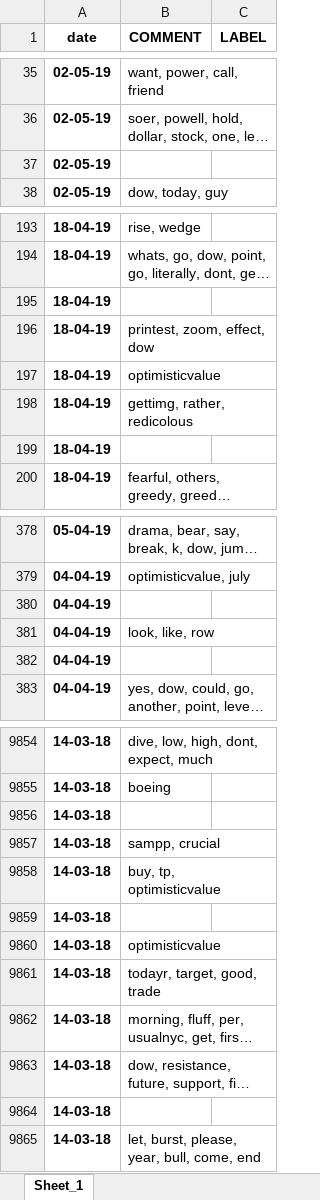
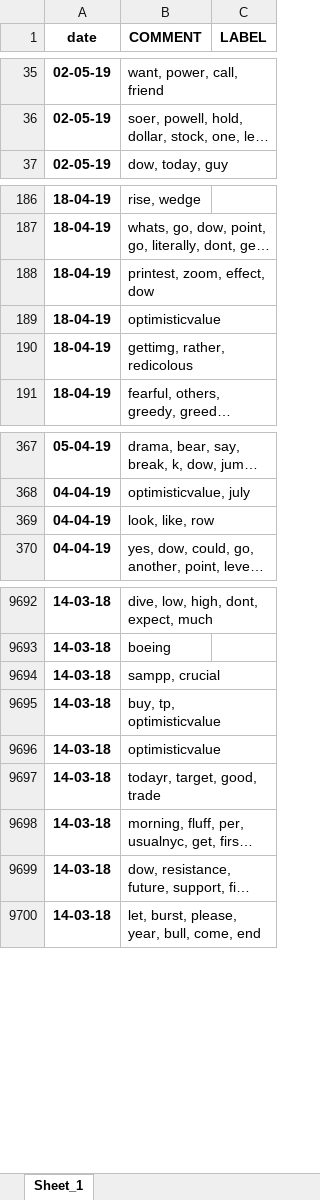
Before and after one commit to falkenovergaard/TA_Exam, an Excel workbook: data/output/clean_dowjones_data.xlsx, sheet Sheet_1, drawn as a sheet; only a part is shown, gaps mark what is left out; long unchanged cells end in …; values as stored, in another font and other column widths than the file's, no borders; the diff covers the shown part only; the diff names each change by its address in the sheet, - before the commit and + after, or states it on an @@ line.

```diff
--- a/data/output/clean_dowjones_data.xlsx (sheet Sheet_1)
+++ b/data/output/clean_dowjones_data.xlsx (sheet Sheet_1)
-row 37: 02-05-19
-row 195: 18-04-19
-row 199: 18-04-19
-row 380: 04-04-19
-row 382: 04-04-19
-row 9856: 14-03-18
-row 9859: 14-03-18
-row 9864: 14-03-18
```
Also changed, not shown: 200 removed rows and 12 edited cells elsewhere in this sheet, ML_Data/first_50_dates/Calcs/Final results.xlsx, data/output/clean_bit_data.xlsx, 16 other files.
